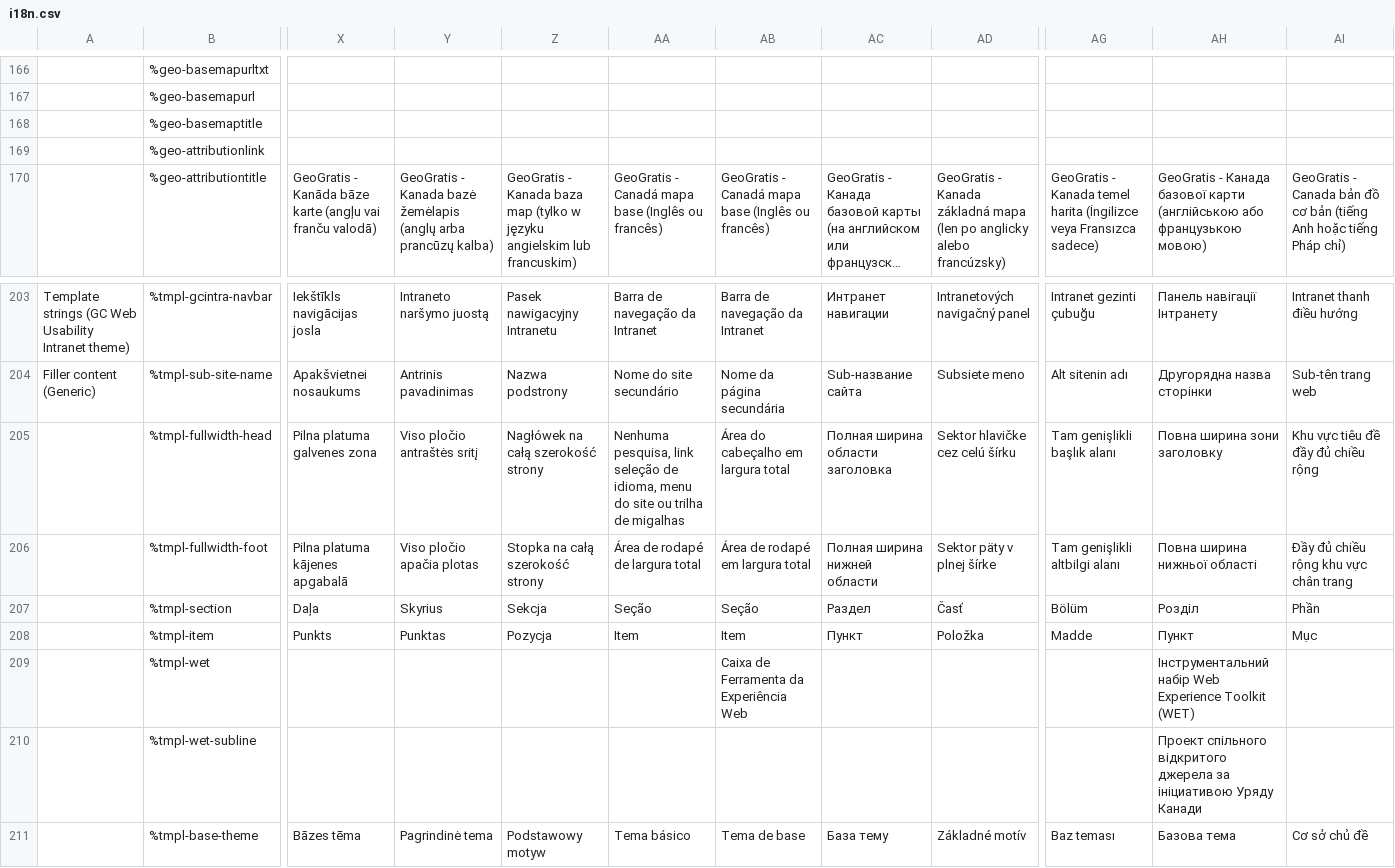
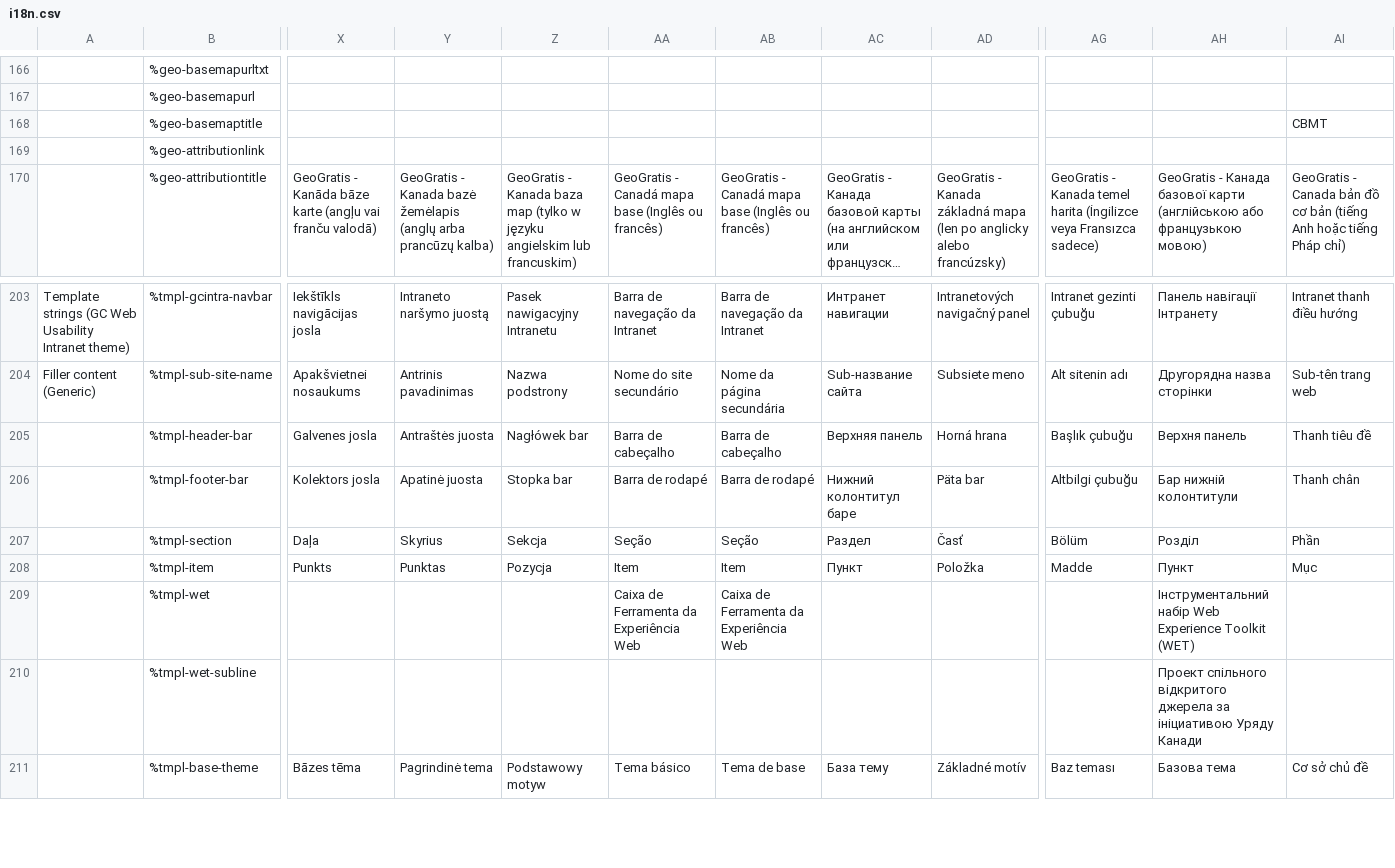
Before and after one commit to wet-boew/wet-boew, a CSV file: src/js/i18n/i18n.csv, drawn as a sheet; only a part is shown, gaps mark what is left out; long unchanged cells end in …; removed rows and columns are numbered as before the commit, all else as after; rows hold the shown columns only; the diff names each change by its address in the sheet, - before the commit and + after, or states it on an @@ line.

Commit message:
Updated i18n.csv file.

```diff
--- a/src/js/i18n/i18n.csv
+++ b/src/js/i18n/i18n.csv
-AI168: (empty)
+AI168: CBMT
-row 205:  | %tmpl-fullwidth-head | Pilna platuma galvenes zona | Viso pločio antraštės sritį | Nagłówek na całą szerokość strony | Nenhuma pesquisa, link seleção de idioma, menu do site ou trilha de migalhas | Área do cabeçalho em largura total | Полная ширина области заголовка | Sektor hlavičke cez celú šírku | Tam genişlikli başlık alanı | Повна ширина зони заголовку | Khu vực tiêu đề đầy đủ chiều rộng
-row 206:  | %tmpl-fullwidth-foot | Pilna platuma kājenes apgabalā | Viso pločio apačia plotas | Stopka na całą szerokość strony | Área de rodapé de largura total | Área de rodapé em largura total | Полная ширина нижней области | Sektor päty v plnej šírke | Tam genişlikli altbilgi alanı | Повна ширина нижньої області | Đầy đủ chiều rộng khu vực chân trang
+row 205:  | %tmpl-header-bar | Galvenes josla | Antraštės juosta | Nagłówek bar | Barra de cabeçalho | Barra de cabeçalho | Верхняя панель | Horná hrana | Başlık çubuğu | Верхня панель | Thanh tiêu đề
+row 206:  | %tmpl-footer-bar | Kolektors josla | Apatinė juosta | Stopka bar | Barra de rodapé | Barra de rodapé | Нижний колонтитул баре | Päta bar | Altbilgi çubuğu | Бар нижній колонтитули | Thanh chân
-AA209: (empty)
+AA209: Caixa de Ferramenta da Experiência Web
```
